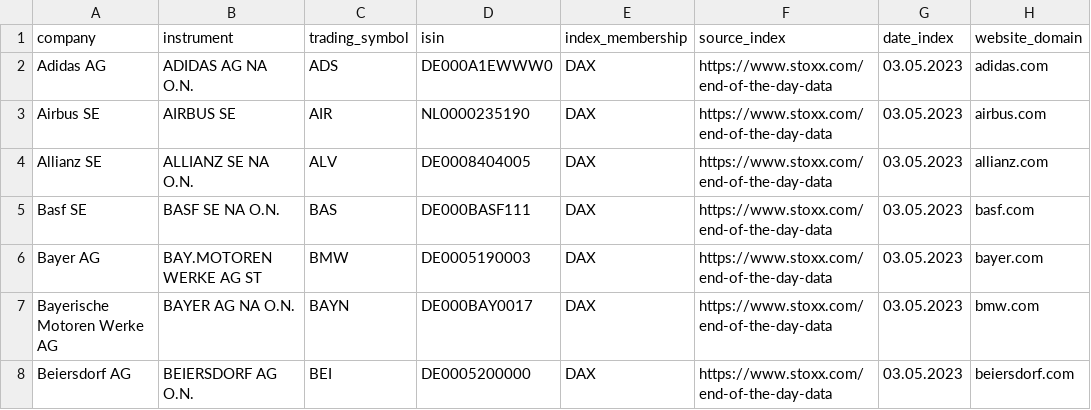
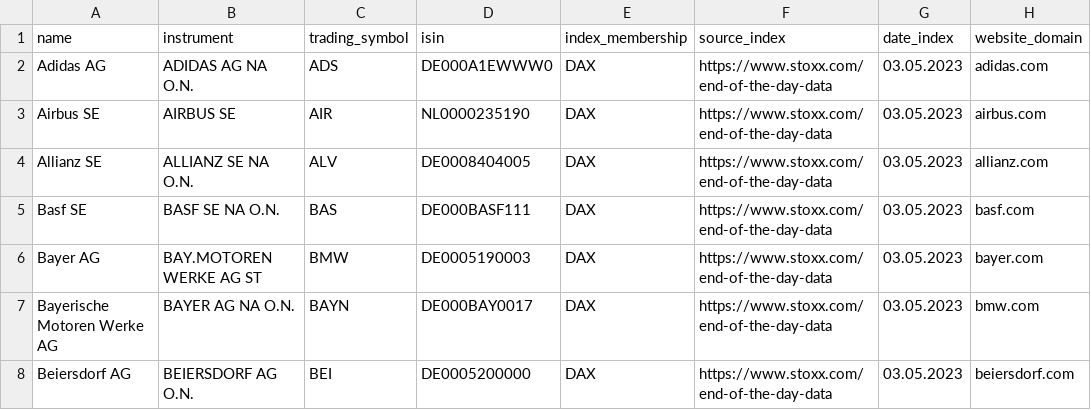
Before and after one commit to c-riq/stated, a CSV file: analysis/verifications/dax_index_companies.csv, drawn as a sheet; only a part is shown; the diff names each change by its address in the sheet, - before the commit and + after, or states it on an @@ line.

Commit message:
fix verification script; add network graph (#24)
* fix verification script

* add link to project page

* ignore case in search

* fix arrow color, scrolling

* Add network graph

* add new build

```diff
--- a/analysis/verifications/dax_index_companies.csv
+++ b/analysis/verifications/dax_index_companies.csv
-A1: company
+A1: name
```
Also changed, not shown: 21 other files.
